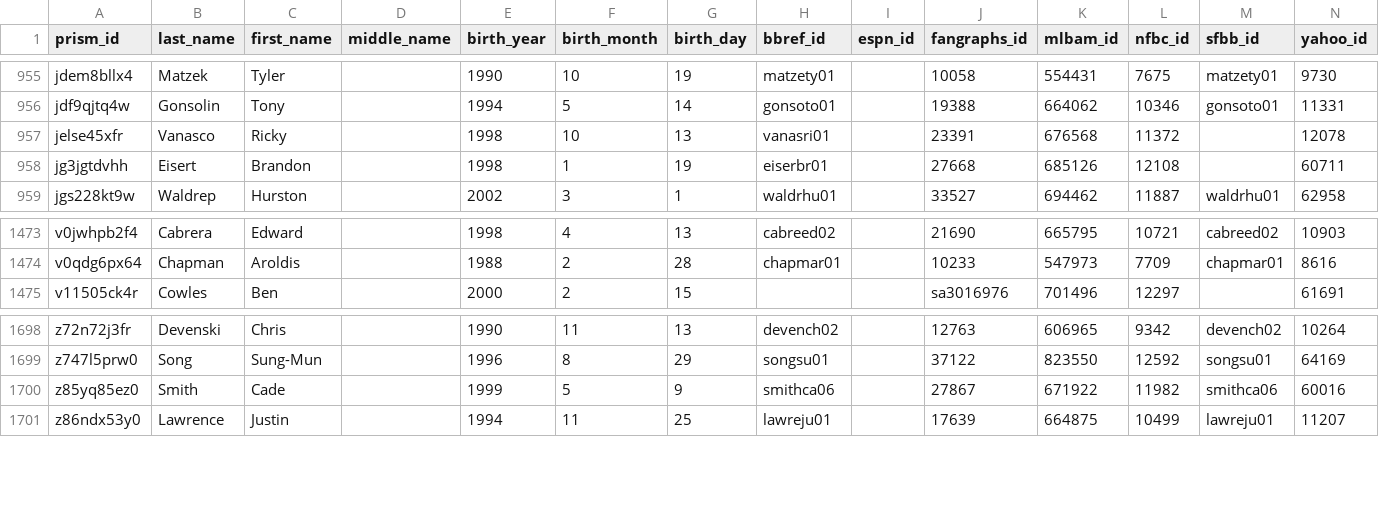
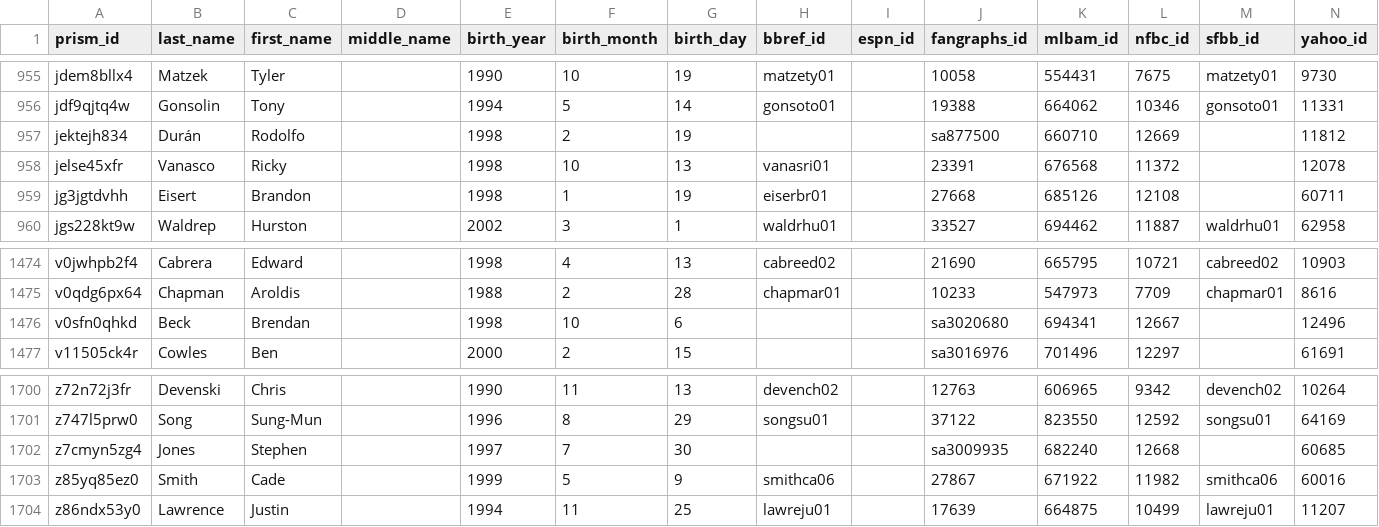
Before and after one commit to StatsVine/prism-crosswalk-data, a CSV file: data/mlb/players.csv, drawn as a sheet; only a part is shown, gaps mark what is left out.

Commit message:
mlb: Add 3 40-man players

```diff
--- a/data/mlb/players.csv
+++ b/data/mlb/players.csv
@@ -956,2 +956,3 @@ jdem8bllx4,Matzek,Tyler,,1990,10,19,matzety01,,10058,554431,7675,matzety01,9730
 jdf9qjtq4w,Gonsolin,Tony,,1994,5,14,gonsoto01,,19388,664062,10346,gonsoto01,11331
+jektejh834,Durán,Rodolfo,,1998,2,19,,,sa877500,660710,12669,,11812
 jelse45xfr,Vanasco,Ricky,,1998,10,13,vanasri01,,23391,676568,11372,,12078
@@ -1474,2 +1475,3 @@ v0jwhpb2f4,Cabrera,Edward,,1998,4,13,cabreed02,,21690,665795,10721,cabreed02,109
 v0qdg6px64,Chapman,Aroldis,,1988,2,28,chapmar01,,10233,547973,7709,chapmar01,8616
+v0sfn0qhkd,Beck,Brendan,,1998,10,6,,,sa3020680,694341,12667,,12496
 v11505ck4r,Cowles,Ben,,2000,2,15,,,sa3016976,701496,12297,,61691
@@ -1699,2 +1701,3 @@ z72n72j3fr,Devenski,Chris,,1990,11,13,devench02,,12763,606965,9342,devench02,102
 z747l5prw0,Song,Sung-Mun,,1996,8,29,songsu01,,37122,823550,12592,songsu01,64169
+z7cmyn5zg4,Jones,Stephen,,1997,7,30,,,sa3009935,682240,12668,,60685
 z85yq85ez0,Smith,Cade,,1999,5,9,smithca06,,27867,671922,11982,smithca06,60016
```
